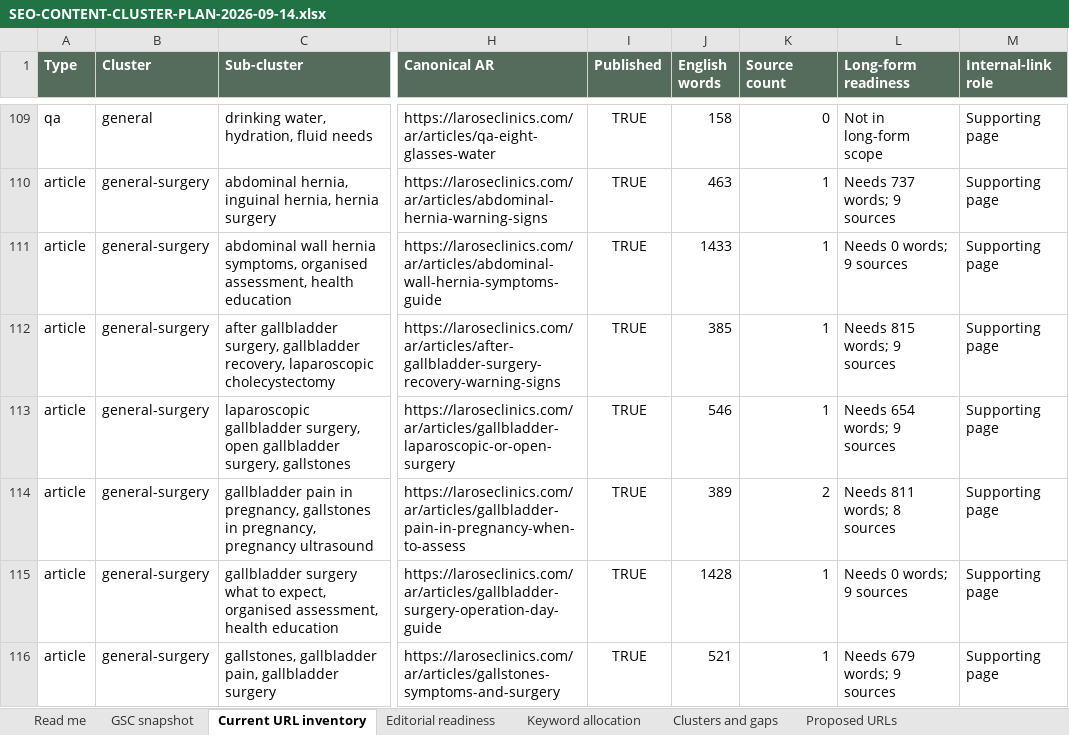
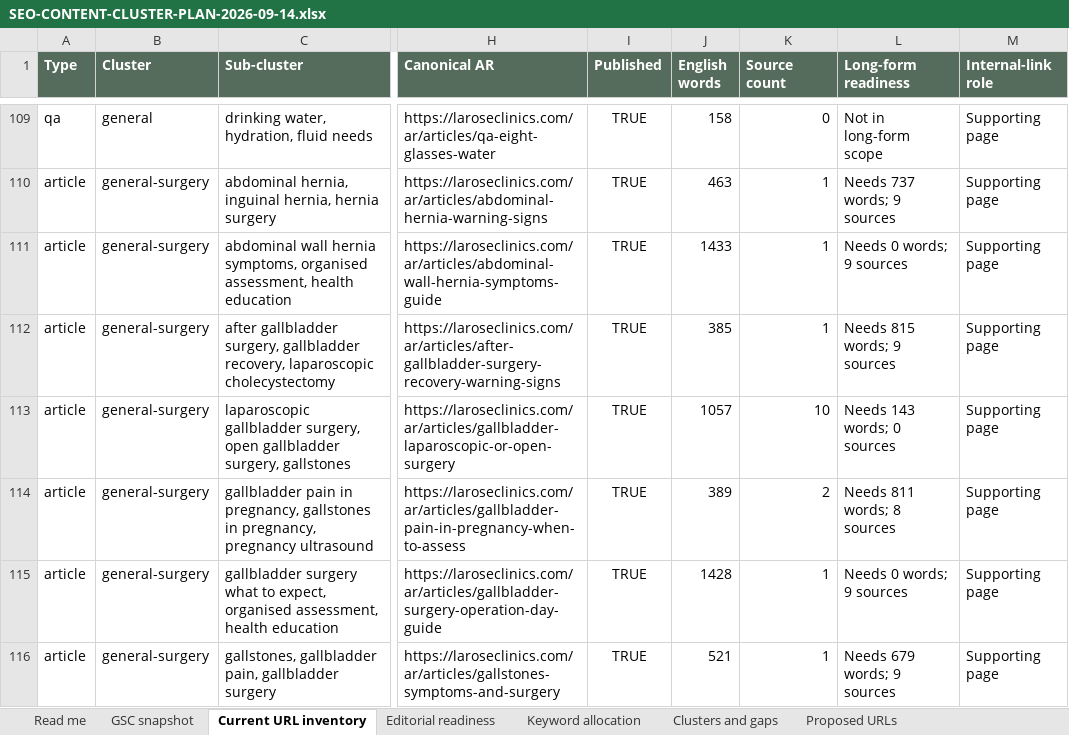
Before and after one commit to larosewellnesshub0-a11y/larose-site, an Excel workbook: _project/SEO-CONTENT-CLUSTER-PLAN-2026-09-14.xlsx, sheet Current URL inventory, drawn as a sheet; only a part is shown, gaps mark what is left out; values as stored, in another font and other column widths than the file's, no borders; the diff names each change by its address in the sheet, - before the commit and + after, or states it on an @@ line.

```diff
--- a/_project/SEO-CONTENT-CLUSTER-PLAN-2026-09-14.xlsx (sheet Current URL inventory)
+++ b/_project/SEO-CONTENT-CLUSTER-PLAN-2026-09-14.xlsx (sheet Current URL inventory)
-J113 (English words): 546
+J113 (English words): 1057
-K113 (Source count): 1
+K113 (Source count): 10
-L113 (Long-form readiness): Needs 654 words; 9 sources
+L113 (Long-form readiness): Needs 143 words; 0 sources
```
Also changed, not shown: sheet Editorial readiness, 31 other files.
